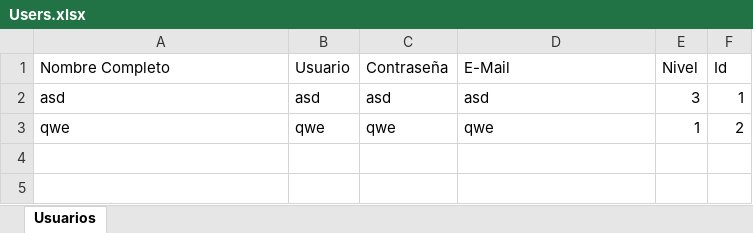
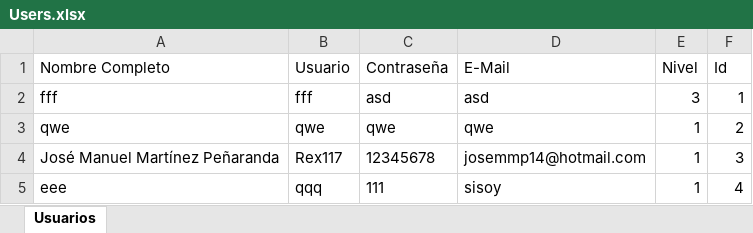
Before and after one commit to davidgonzalocordon/Motivator-main, an Excel workbook: Users.xlsx, sheet Usuarios, drawn as a sheet; values as stored, in another font and other column widths than the file's, no borders; the diff names each change by its address in the sheet, - before the commit and + after, or states it on an @@ line.

```diff
--- a/Users.xlsx (sheet Usuarios)
+++ b/Users.xlsx (sheet Usuarios)
-A2 (Nombre Completo): asd
+A2 (Nombre Completo): fff
-B2 (Usuario): asd
+B2 (Usuario): fff
+row 4: José Manuel Martínez Peñaranda | Rex117 | 12345678 | josemmp14@hotmail.com | 1 | 3
+row 5: eee | qqq | 111 | sisoy | 1 | 4
```
Also changed, not shown: Sites.xlsx, 41 other files.
